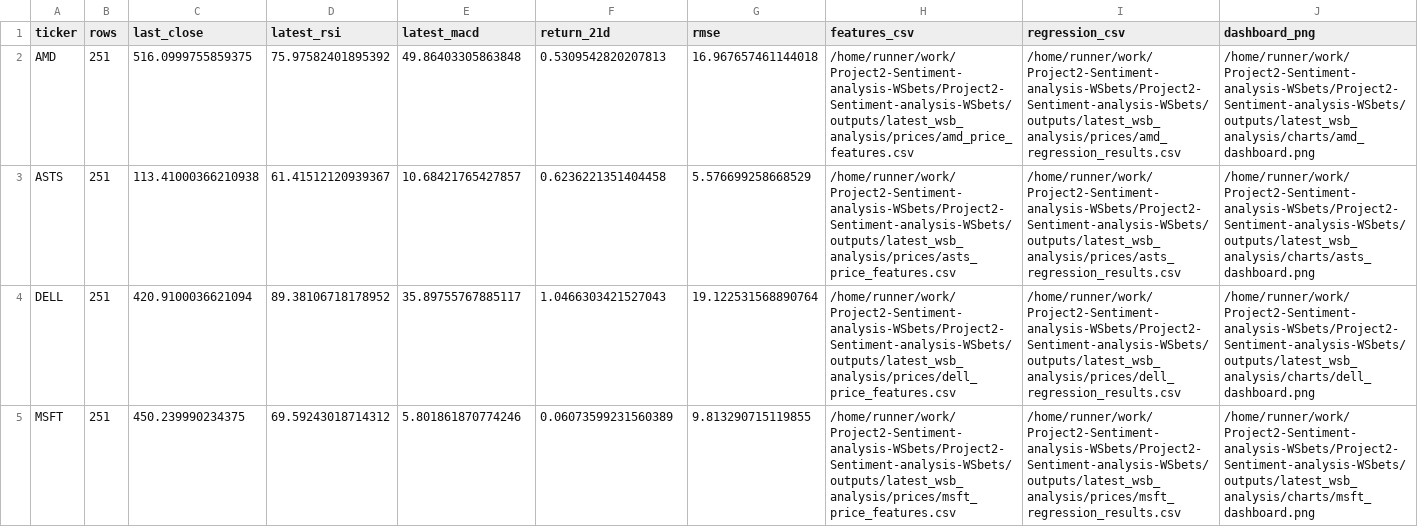
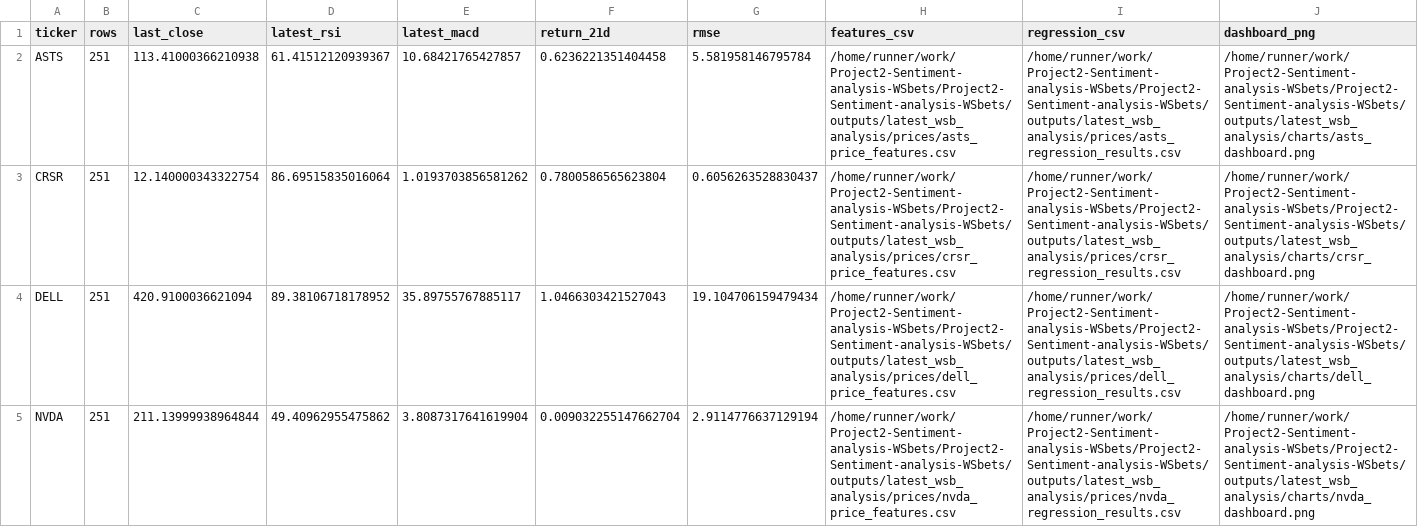
Before and after one commit to Diveride/Project2-Sentiment-analysis-WSbets, a CSV file: outputs/latest_wsb_analysis/financial_metrics_summary.csv, drawn as a sheet.

```diff
--- a/outputs/latest_wsb_analysis/financial_metrics_summary.csv
+++ b/outputs/latest_wsb_analysis/financial_metrics_summary.csv
@@ -1,5 +1,5 @@
 ticker,rows,last_close,latest_rsi,latest_macd,return_21d,rmse,features_csv,regression_csv,dashboard_png
-AMD,251,516.0999755859375,75.97582401895392,49.86403305863848,0.5309542820207813,16.967657461144018,/home/runner/work/Project2-Sentiment-analysis-WSbets/Project2-Sentiment-analysis-WSbets/outputs/latest_wsb_analysis/prices/amd_price_features.csv,/home/runner/work/Project2-Sentiment-analysis-WSbets/Project2-Sentiment-analysis-WSbets/outputs/latest_wsb_analysis/prices/amd_regression_results.csv,/home/runner/work/Project2-Sentiment-analysis-WSbets/Project2-Sentiment-analysis-WSbets/outputs/latest_wsb_analysis/charts/amd_dashboard.png
-ASTS,251,113.41000366210938,61.41512120939367,10.68421765427857,0.6236221351404458,5.576699258668529,/home/runner/work/Project2-Sentiment-analysis-WSbets/Project2-Sentiment-analysis-WSbets/outputs/latest_wsb_analysis/prices/asts_price_features.csv,/home/runner/work/Project2-Sentiment-analysis-WSbets/Project2-Sentiment-analysis-WSbets/outputs/latest_wsb_analysis/prices/asts_regression_results.csv,/home/runner/work/Project2-Sentiment-analysis-WSbets/Project2-Sentiment-analysis-WSbets/outputs/latest_wsb_analysis/charts/asts_dashboard.png
-DELL,251,420.9100036621094,89.38106718178952,35.89755767885117,1.0466303421527043,19.122531568890764,/home/runner/work/Project2-Sentiment-analysis-WSbets/Project2-Sentiment-analysis-WSbets/outputs/latest_wsb_analysis/prices/dell_price_features.csv,/home/runner/work/Project2-Sentiment-analysis-WSbets/Project2-Sentiment-analysis-WSbets/outputs/latest_wsb_analysis/prices/dell_regression_results.csv,/home/runner/work/Project2-Sentiment-analysis-WSbets/Project2-Sentiment-analysis-WSbets/outputs/latest_wsb_analysis/charts/dell_dashboard.png
-MSFT,251,450.239990234375,69.59243018714312,5.801861870774246,0.06073599231560389,9.813290715119855,/home/runner/work/Project2-Sentiment-analysis-WSbets/Project2-Sentiment-analysis-WSbets/outputs/latest_wsb_analysis/prices/msft_price_features.csv,/home/runner/work/Project2-Sentiment-analysis-WSbets/Project2-Sentiment-analysis-WSbets/outputs/latest_wsb_analysis/prices/msft_regression_results.csv,/home/runner/work/Project2-Sentiment-analysis-WSbets/Project2-Sentiment-analysis-WSbets/outputs/latest_wsb_analysis/charts/msft_dashboard.png
+ASTS,251,113.41000366210938,61.41512120939367,10.68421765427857,0.6236221351404458,5.581958146795784,/home/runner/work/Project2-Sentiment-analysis-WSbets/Project2-Sentiment-analysis-WSbets/outputs/latest_wsb_analysis/prices/asts_price_features.csv,/home/runner/work/Project2-Sentiment-analysis-WSbets/Project2-Sentiment-analysis-WSbets/outputs/latest_wsb_analysis/prices/asts_regression_results.csv,/home/runner/work/Project2-Sentiment-analysis-WSbets/Project2-Sentiment-analysis-WSbets/outputs/latest_wsb_analysis/charts/asts_dashboard.png
+CRSR,251,12.140000343322754,86.69515835016064,1.0193703856581262,0.7800586565623804,0.6056263528830437,/home/runner/work/Project2-Sentiment-analysis-WSbets/Project2-Sentiment-analysis-WSbets/outputs/latest_wsb_analysis/prices/crsr_price_features.csv,/home/runner/work/Project2-Sentiment-analysis-WSbets/Project2-Sentiment-analysis-WSbets/outputs/latest_wsb_analysis/prices/crsr_regression_results.csv,/home/runner/work/Project2-Sentiment-analysis-WSbets/Project2-Sentiment-analysis-WSbets/outputs/latest_wsb_analysis/charts/crsr_dashboard.png
+DELL,251,420.9100036621094,89.38106718178952,35.89755767885117,1.0466303421527043,19.104706159479434,/home/runner/work/Project2-Sentiment-analysis-WSbets/Project2-Sentiment-analysis-WSbets/outputs/latest_wsb_analysis/prices/dell_price_features.csv,/home/runner/work/Project2-Sentiment-analysis-WSbets/Project2-Sentiment-analysis-WSbets/outputs/latest_wsb_analysis/prices/dell_regression_results.csv,/home/runner/work/Project2-Sentiment-analysis-WSbets/Project2-Sentiment-analysis-WSbets/outputs/latest_wsb_analysis/charts/dell_dashboard.png
+NVDA,251,211.13999938964844,49.40962955475862,3.8087317641619904,0.009032255147662704,2.9114776637129194,/home/runner/work/Project2-Sentiment-analysis-WSbets/Project2-Sentiment-analysis-WSbets/outputs/latest_wsb_analysis/prices/nvda_price_features.csv,/home/runner/work/Project2-Sentiment-analysis-WSbets/Project2-Sentiment-analysis-WSbets/outputs/latest_wsb_analysis/prices/nvda_regression_results.csv,/home/runner/work/Project2-Sentiment-analysis-WSbets/Project2-Sentiment-analysis-WSbets/outputs/latest_wsb_analysis/charts/nvda_dashboard.png
```
Also changed, not shown: outputs/latest_wsb_analysis/latest_wsb_mentions.csv, outputs/latest_wsb_analysis/prices/asts_price_features.csv, 48 other files.
